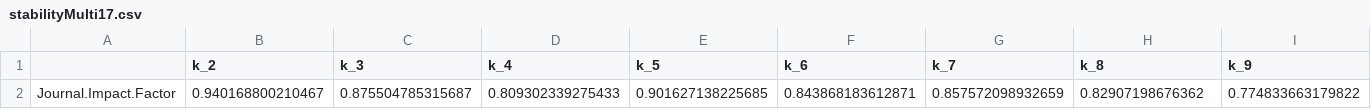
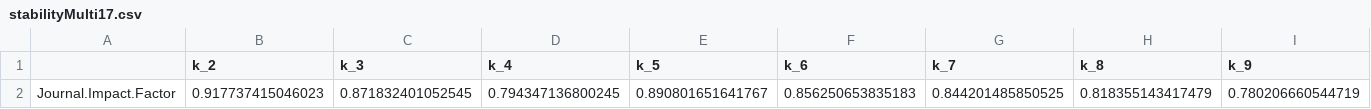
Before and after one commit to neobernad/evaluomeR, a CSV file: usecases/usecase3/results-csv/stabilityMulti17.csv, drawn as a sheet; only a part is shown; removed rows and columns are numbered as before the commit, all else as after; rows hold the shown columns only; the diff names each change by its address in the sheet, - before the commit and + after, or states it on an @@ line.

```diff
--- a/usecases/usecase3/results-csv/stabilityMulti17.csv
+++ b/usecases/usecase3/results-csv/stabilityMulti17.csv
-row 2: Journal.Impact.Factor | 0.940168800210467 | 0.875504785315687 | 0.809302339275433 | 0.901627138225685 | 0.843868183612871 | 0.857572098932659 | 0.82907198676362 | 0.774833663179822
+row 2: Journal.Impact.Factor | 0.917737415046023 | 0.871832401052545 | 0.794347136800245 | 0.890801651641767 | 0.856250653835183 | 0.844201485850525 | 0.818355143417479 | 0.780206660544719
```
Also changed, not shown: usecases/usecase3/results-csv/qualityMatcomp15.csv, usecases/usecase3/results-csv/qualityMatcomp17.csv, 17 other files.
